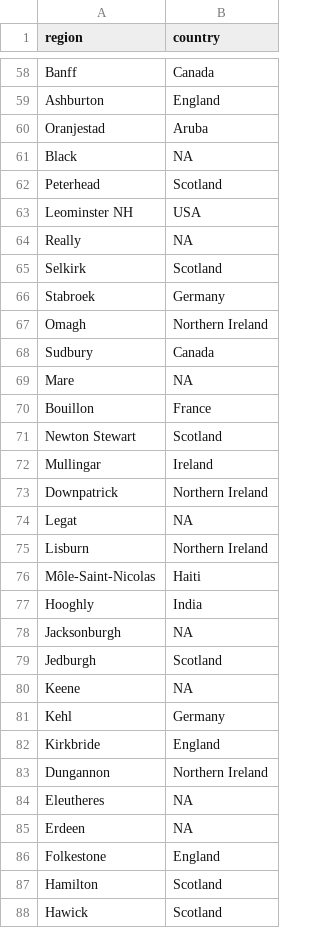
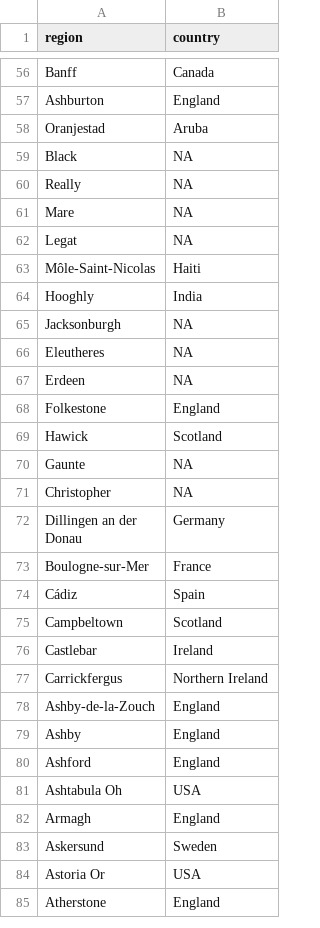
Before and after one commit to COMHIS/bibliographica, a CSV file: inst/extdata/reg2country.csv, drawn as a sheet; only a part is shown, gaps mark what is left out; the shorter side is filled out with more unchanged rows; the diff covers the shown part only; the diff names each change by its address in the sheet, - before the commit and + after, or states it on an @@ line.

Commit message:
Update reg2country.csv

```diff
--- a/inst/extdata/reg2country.csv
+++ b/inst/extdata/reg2country.csv
-row 62: Peterhead | Scotland
-row 63: Leominster NH | USA
-row 65: Selkirk | Scotland
-row 66: Stabroek | Germany
-row 67: Omagh | Northern Ireland
-row 68: Sudbury | Canada
-row 70: Bouillon | France
-row 71: Newton Stewart | Scotland
-row 72: Mullingar | Ireland
-row 73: Downpatrick | Northern Ireland
-row 75: Lisburn | Northern Ireland
-row 79: Jedburgh | Scotland
-row 80: Keene | NA
-row 81: Kehl | Germany
-row 82: Kirkbride | England
-row 83: Dungannon | Northern Ireland
-row 87: Hamilton | Scotland
```
Also changed, not shown: 44 removed rows and 1 edited cell elsewhere in this file.
